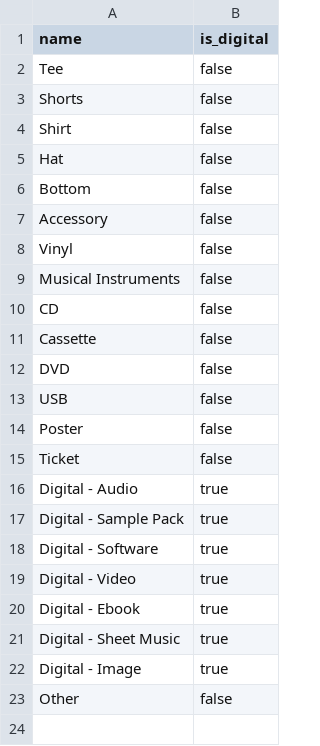
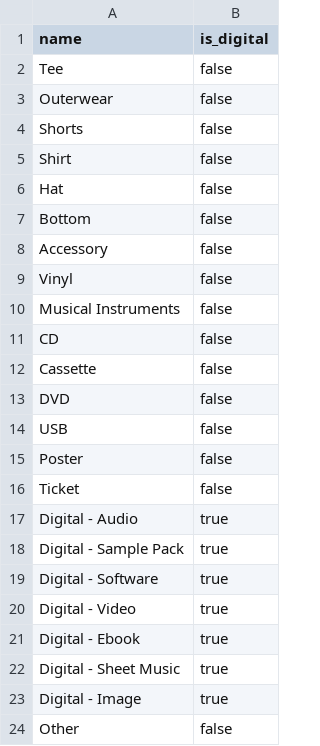
Before and after one commit to muhammadluqmanaslam/yousound-api, a CSV file: db/seeds/shop_categories.csv, drawn as a sheet; the diff names each change by its address in the sheet, - before the commit and + after, or states it on an @@ line.

Commit message:
add Outerwear product category

```diff
--- a/db/seeds/shop_categories.csv
+++ b/db/seeds/shop_categories.csv
+row 3: Outerwear | false
```
